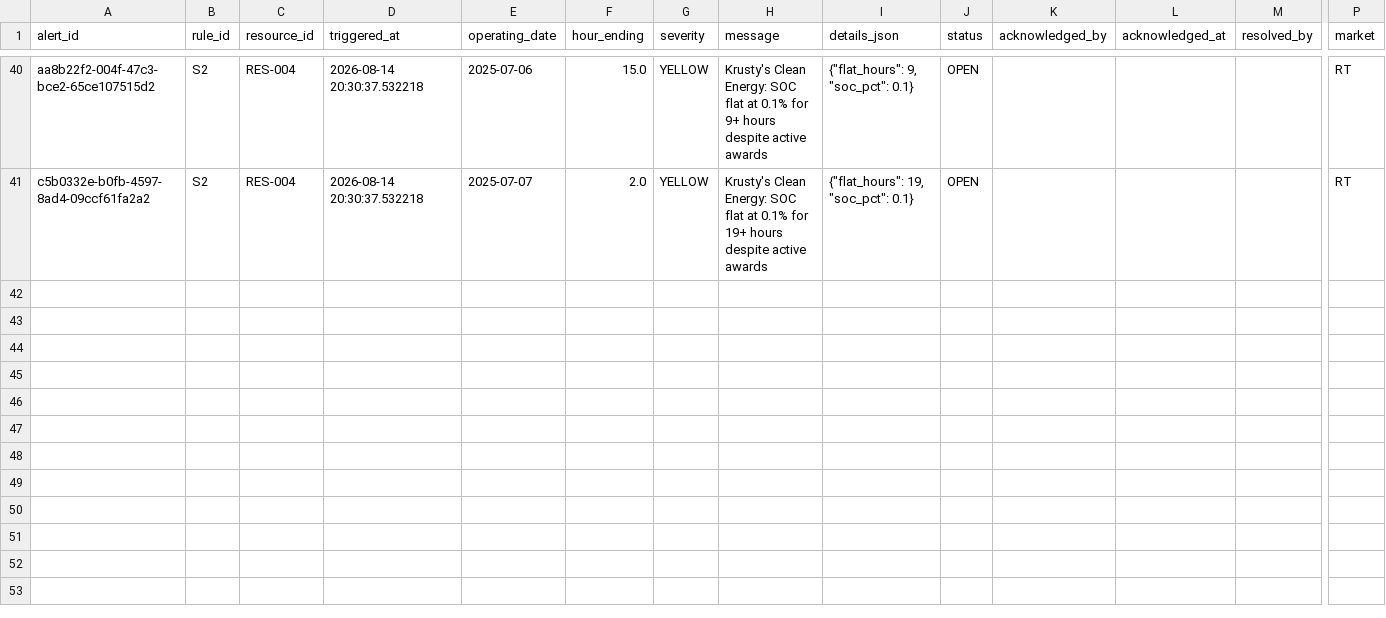
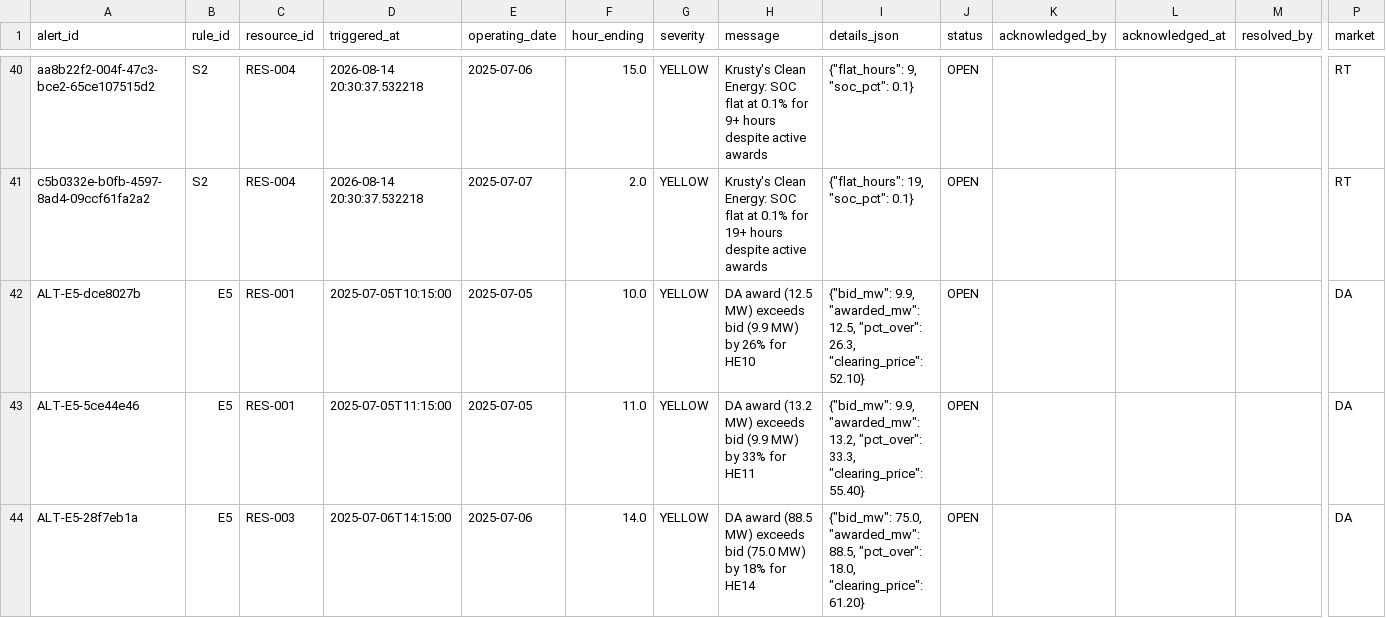
Before and after one commit to johnputz/StoraAlarmingProject, a CSV file: app/data/alerts.csv, drawn as a sheet; only a part is shown, gaps mark what is left out; rows hold the shown columns only; the diff names each change by its address in the sheet, - before the commit and + after, or states it on an @@ line.

Commit message:
Add E5 DA rule (award exceeds bid) with sample alerts
- New rule E5: DA award exceeds bid quantity (YELLOW, DA data requirement)
- 3 sample alerts: Springfield Solar Jul 5 HE10/11, Shelbyville Jul 6 HE14
- Now 2 DA rules (E4, E5) so the DA/RT filter is demonstrable

```diff
--- a/app/data/alerts.csv
+++ b/app/data/alerts.csv
+row 42: ALT-E5-dce8027b | E5 | RES-001 | 2025-07-05T10:15:00 | 2025-07-05 | 10.0 | YELLOW | DA award (12.5 MW) exceeds bid (9.9 MW) by 26% for HE10 | {"bid_mw": 9.9, "awarded_mw": 12.5, "pct_over": 26.3, "clearing_price": 52.10} | OPEN |  |  |  | DA
+row 43: ALT-E5-5ce44e46 | E5 | RES-001 | 2025-07-05T11:15:00 | 2025-07-05 | 11.0 | YELLOW | DA award (13.2 MW) exceeds bid (9.9 MW) by 33% for HE11 | {"bid_mw": 9.9, "awarded_mw": 13.2, "pct_over": 33.3, "clearing_price": 55.40} | OPEN |  |  |  | DA
+row 44: ALT-E5-28f7eb1a | E5 | RES-003 | 2025-07-06T14:15:00 | 2025-07-06 | 14.0 | YELLOW | DA award (88.5 MW) exceeds bid (75.0 MW) by 18% for HE14 | {"bid_mw": 75.0, "awarded_mw": 88.5, "pct_over": 18.0, "clearing_price": 61.20} | OPEN |  |  |  | DA
```
Also changed, not shown: app/data/rules.csv.
